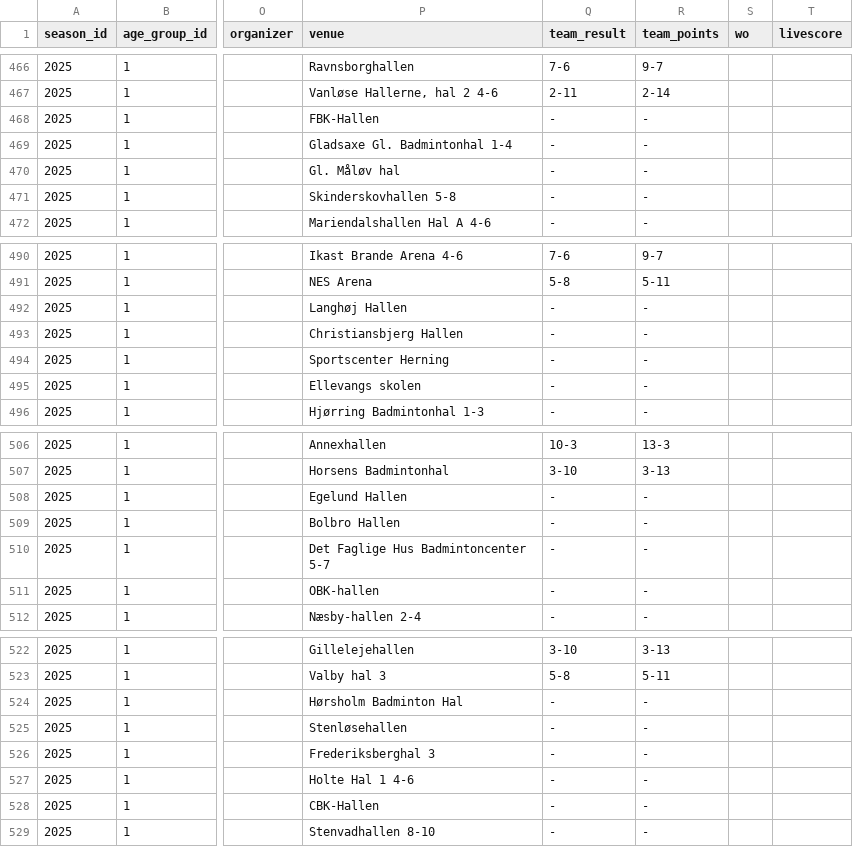
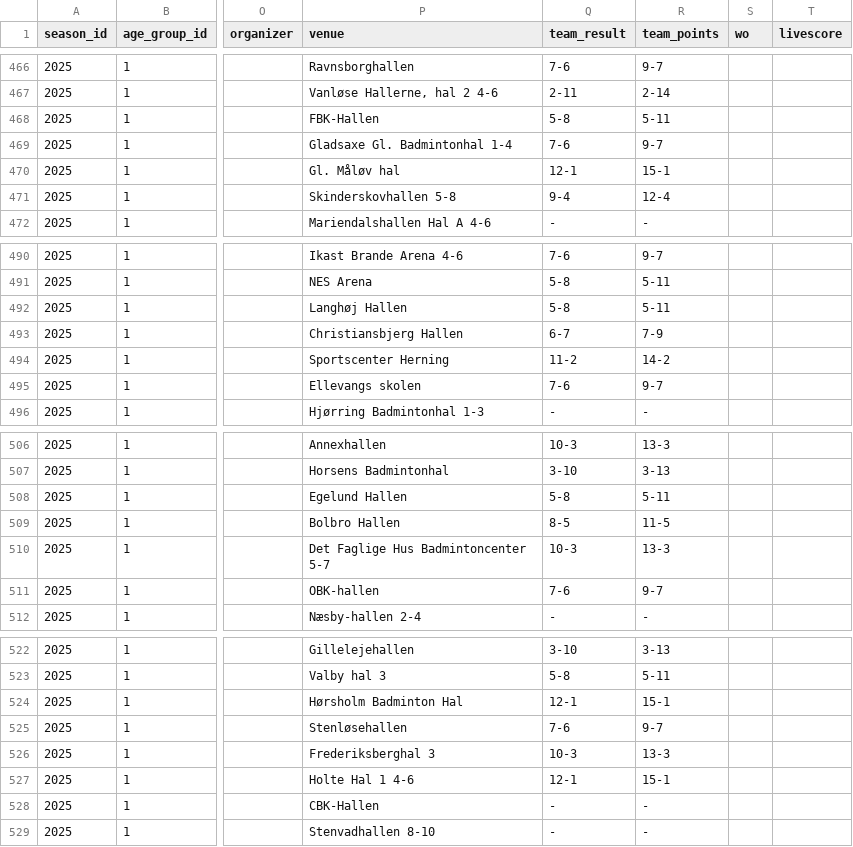
Before and after one commit to jaxels20/jaxels20.github.io, a CSV file: badminton_export/season_2025_all_groups_team_matches.csv, drawn as a sheet; only a part is shown, gaps mark what is left out; the diff covers the shown part only; the diff names each change by its address in the sheet, - before the commit and + after, or states it on an @@ line.

```diff
--- a/badminton_export/season_2025_all_groups_team_matches.csv
+++ b/badminton_export/season_2025_all_groups_team_matches.csv
-Q468 (team_result): -
+Q468 (team_result): 5-8
-R468 (team_points): -
+R468 (team_points): 5-11
-Q469 (team_result): -
+Q469 (team_result): 7-6
-R469 (team_points): -
+R469 (team_points): 9-7
-Q470 (team_result): -
+Q470 (team_result): 12-1
-R470 (team_points): -
+R470 (team_points): 15-1
-Q471 (team_result): -
+Q471 (team_result): 9-4
-R471 (team_points): -
+R471 (team_points): 12-4
-Q492 (team_result): -
+Q492 (team_result): 5-8
-R492 (team_points): -
+R492 (team_points): 5-11
-Q493 (team_result): -
+Q493 (team_result): 6-7
-R493 (team_points): -
+R493 (team_points): 7-9
-Q494 (team_result): -
+Q494 (team_result): 11-2
-R494 (team_points): -
+R494 (team_points): 14-2
-Q495 (team_result): -
+Q495 (team_result): 7-6
-R495 (team_points): -
+R495 (team_points): 9-7
-Q508 (team_result): -
+Q508 (team_result): 5-8
-R508 (team_points): -
+R508 (team_points): 5-11
-Q509 (team_result): -
+Q509 (team_result): 8-5
-R509 (team_points): -
+R509 (team_points): 11-5
-Q510 (team_result): -
+Q510 (team_result): 10-3
-R510 (team_points): -
+R510 (team_points): 13-3
-Q511 (team_result): -
+Q511 (team_result): 7-6
-R511 (team_points): -
+R511 (team_points): 9-7
-Q524 (team_result): -
+Q524 (team_result): 12-1
-R524 (team_points): -
+R524 (team_points): 15-1
-Q525 (team_result): -
+Q525 (team_result): 7-6
-R525 (team_points): -
+R525 (team_points): 9-7
-Q526 (team_result): -
+Q526 (team_result): 10-3
-R526 (team_points): -
+R526 (team_points): 13-3
-Q527 (team_result): -
+Q527 (team_result): 12-1
-R527 (team_points): -
+R527 (team_points): 15-1
```
Also changed, not shown: 83 edited cells elsewhere in this file, 34 other files.
